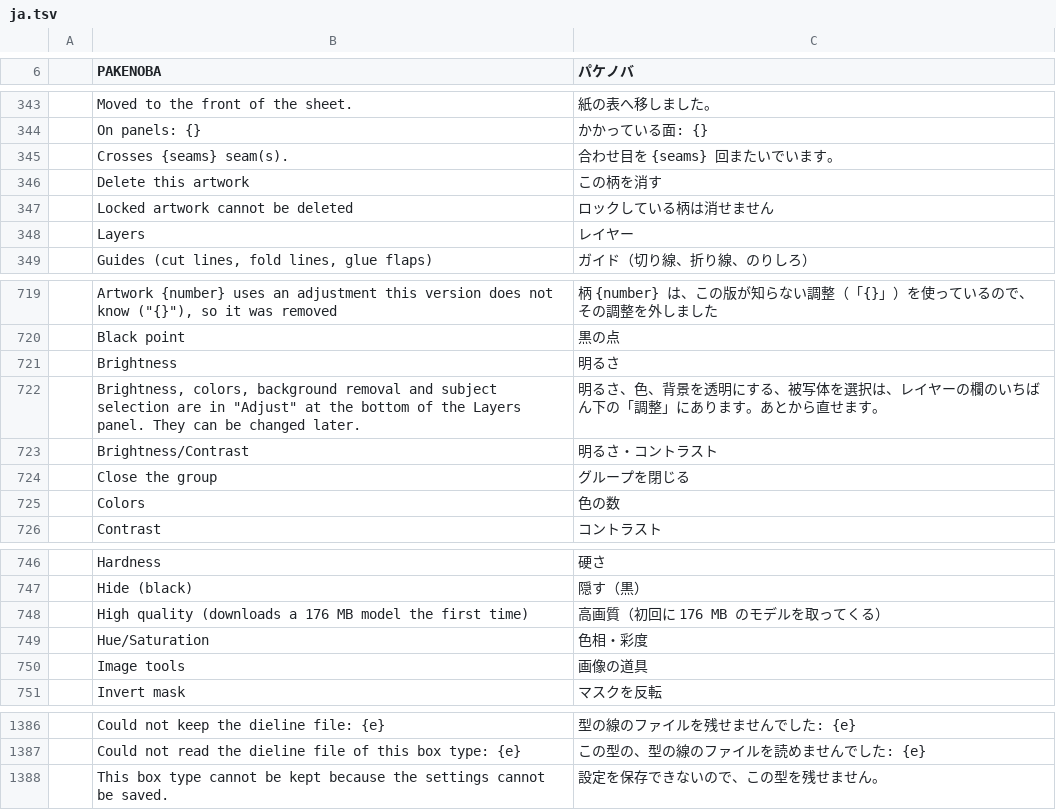
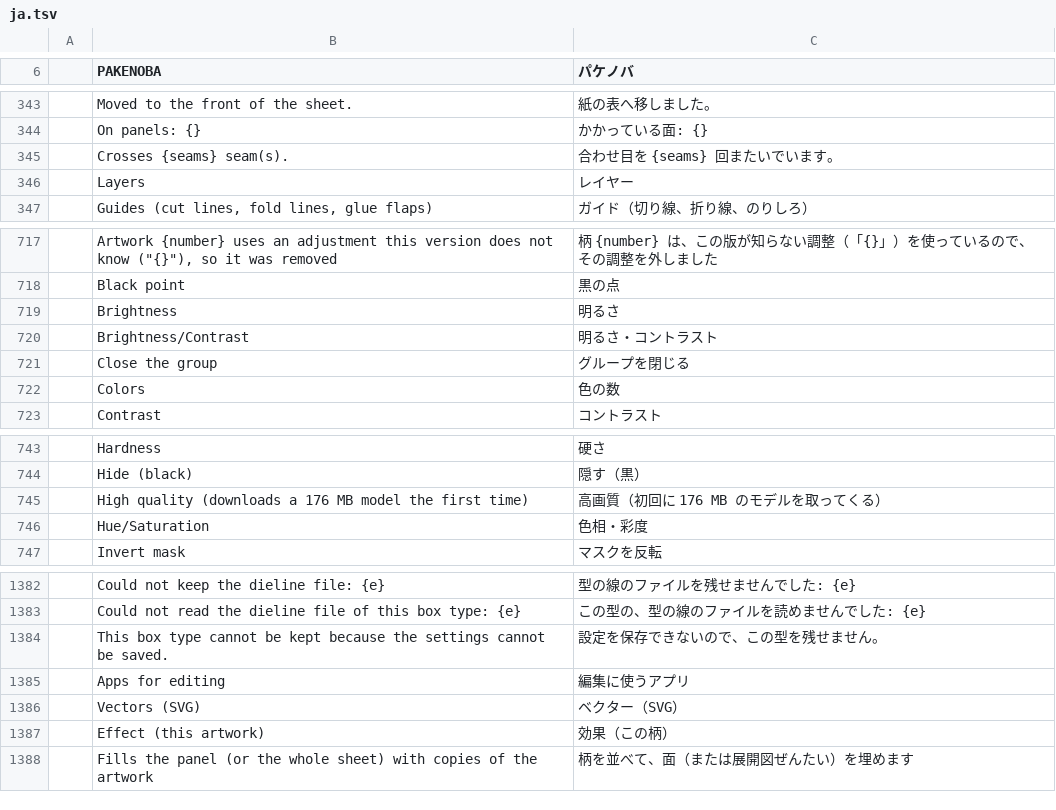
Before and after one commit to TJ16th/pakenoba, a TSV file: crates/pakenoba-i18n/catalogs/ja.tsv, drawn as a sheet; only a part is shown, gaps mark what is left out; removed rows and columns are numbered as before the commit, all else as after; the diff names each change by its address in the sheet, - before the commit and + after, or states it on an @@ line.

```diff
--- a/crates/pakenoba-i18n/catalogs/ja.tsv
+++ b/crates/pakenoba-i18n/catalogs/ja.tsv
-row 346:  | Delete this artwork | この柄を消す
-row 347:  | Locked artwork cannot be deleted | ロックしている柄は消せません
-row 722:  | Brightness, colors, background removal and subject selection are in "Adjust" at the bottom of the Layers panel. They can be changed later. | 明るさ、色、背景を透明にする、被写体を選択は、レイヤーの欄のいちばん下の「調整」にあります。あとから直せます。
-row 750:  | Image tools | 画像の道具
+row 1385:  | Apps for editing | 編集に使うアプリ
+row 1386:  | Vectors (SVG) | ベクター（SVG）
+row 1387:  | Effect (this artwork) | 効果（この柄）
+row 1388:  | Fills the panel (or the whole sheet) with copies of the artwork | 柄を並べて、面（または展開図ぜんたい）を埋めます
```
Also changed, not shown: 12 other files.
